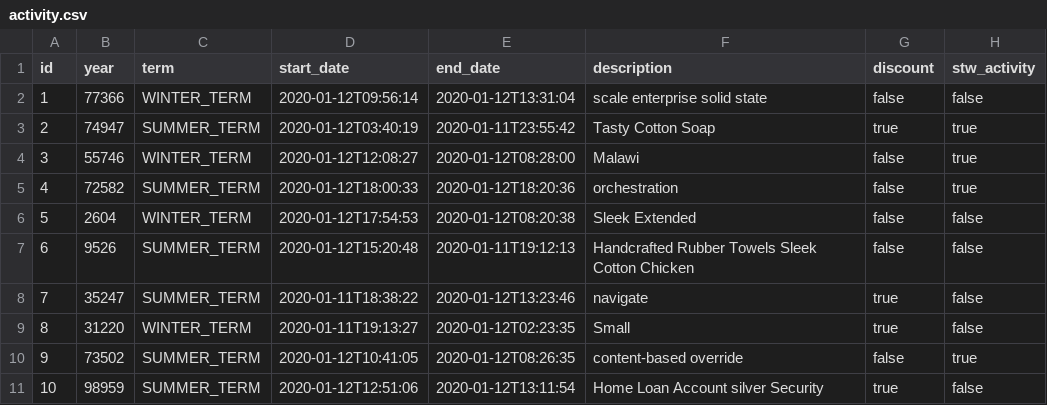
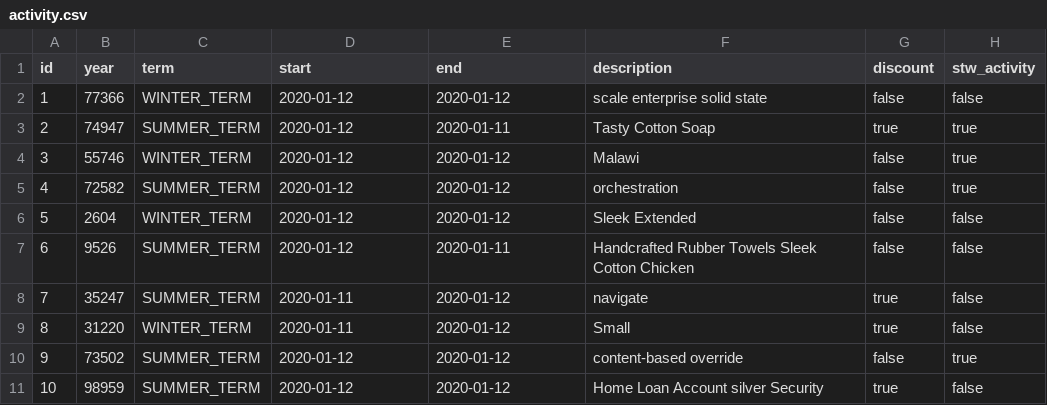
Before and after one commit to farue/autocut, a CSV file: src/main/resources/config/liquibase/fake-data/activity.csv, drawn as a sheet.

Commit message:
Work on Activity and Team, replace timestamps with dates

```diff
--- a/src/main/resources/config/liquibase/fake-data/activity.csv
+++ b/src/main/resources/config/liquibase/fake-data/activity.csv
@@ -1,11 +1,11 @@
-id;year;term;start_date;end_date;description;discount;stw_activity
-1;77366;WINTER_TERM;2020-01-12T09:56:14;2020-01-12T13:31:04;scale enterprise solid state;false;false
-2;74947;SUMMER_TERM;2020-01-12T03:40:19;2020-01-11T23:55:42;Tasty Cotton Soap;true;true
-3;55746;WINTER_TERM;2020-01-12T12:08:27;2020-01-12T08:28:00;Malawi;false;true
-4;72582;SUMMER_TERM;2020-01-12T18:00:33;2020-01-12T18:20:36;orchestration;false;true
-5;2604;WINTER_TERM;2020-01-12T17:54:53;2020-01-12T08:20:38;Sleek Extended;false;false
-6;9526;SUMMER_TERM;2020-01-12T15:20:48;2020-01-11T19:12:13;Handcrafted Rubber Towels Sleek Cotton Chicken;false;false
-7;35247;SUMMER_TERM;2020-01-11T18:38:22;2020-01-12T13:23:46;navigate;true;false
-8;31220;WINTER_TERM;2020-01-11T19:13:27;2020-01-12T02:23:35;Small;true;false
-9;73502;SUMMER_TERM;2020-01-12T10:41:05;2020-01-12T08:26:35;content-based override;false;true
-10;98959;SUMMER_TERM;2020-01-12T12:51:06;2020-01-12T13:11:54;Home Loan Account silver Security;true;false
+id;year;term;start;end;description;discount;stw_activity
+1;77366;WINTER_TERM;2020-01-12;2020-01-12;scale enterprise solid state;false;false
+2;74947;SUMMER_TERM;2020-01-12;2020-01-11;Tasty Cotton Soap;true;true
+3;55746;WINTER_TERM;2020-01-12;2020-01-12;Malawi;false;true
+4;72582;SUMMER_TERM;2020-01-12;2020-01-12;orchestration;false;true
+5;2604;WINTER_TERM;2020-01-12;2020-01-12;Sleek Extended;false;false
+6;9526;SUMMER_TERM;2020-01-12;2020-01-11;Handcrafted Rubber Towels Sleek Cotton Chicken;false;false
+7;35247;SUMMER_TERM;2020-01-11;2020-01-12;navigate;true;false
+8;31220;WINTER_TERM;2020-01-11;2020-01-12;Small;true;false
+9;73502;SUMMER_TERM;2020-01-12;2020-01-12;content-based override;false;true
+10;98959;SUMMER_TERM;2020-01-12;2020-01-12;Home Loan Account silver Security;true;false
```
Also changed, not shown: src/main/resources/config/liquibase/fake-data/lease.csv, 43 other files.
